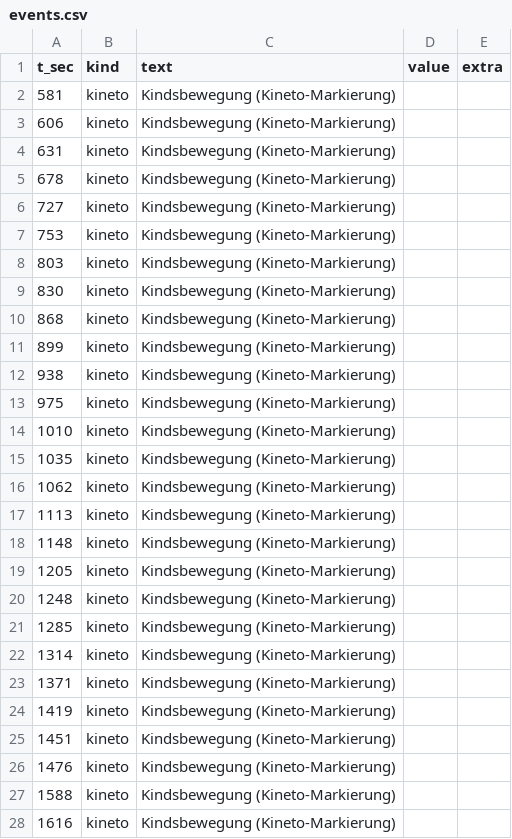
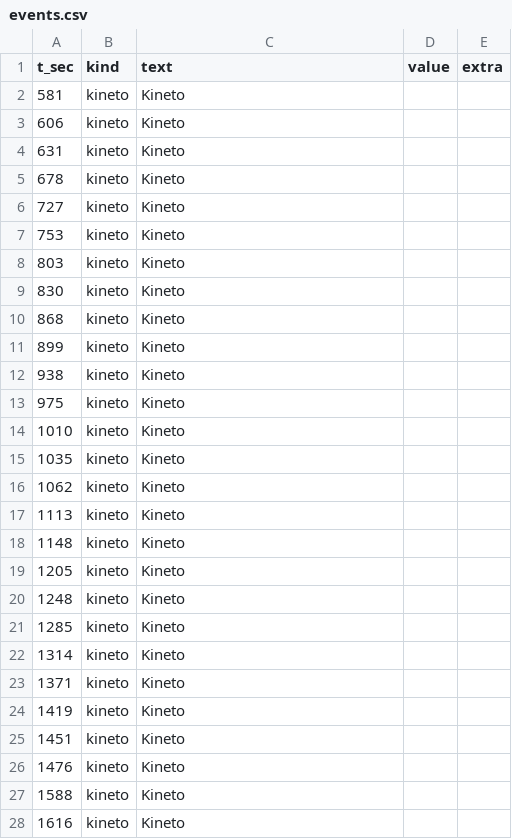
Before and after one commit to CmdOptionBare/CTG-Converter-and-Analyzer, a CSV file: web/public/ctg/2026-11-22/events.csv, drawn as a sheet; only a part is shown; the diff covers the shown part only.

```diff
--- a/web/public/ctg/2026-11-22/events.csv
+++ b/web/public/ctg/2026-11-22/events.csv
@@ -1,28 +1,28 @@
 t_sec,kind,text,value,extra
-581,kineto,Kindsbewegung (Kineto-Markierung),,
-606,kineto,Kindsbewegung (Kineto-Markierung),,
-631,kineto,Kindsbewegung (Kineto-Markierung),,
-678,kineto,Kindsbewegung (Kineto-Markierung),,
-727,kineto,Kindsbewegung (Kineto-Markierung),,
-753,kineto,Kindsbewegung (Kineto-Markierung),,
-803,kineto,Kindsbewegung (Kineto-Markierung),,
-830,kineto,Kindsbewegung (Kineto-Markierung),,
-868,kineto,Kindsbewegung (Kineto-Markierung),,
-899,kineto,Kindsbewegung (Kineto-Markierung),,
-938,kineto,Kindsbewegung (Kineto-Markierung),,
-975,kineto,Kindsbewegung (Kineto-Markierung),,
-1010,kineto,Kindsbewegung (Kineto-Markierung),,
-1035,kineto,Kindsbewegung (Kineto-Markierung),,
-1062,kineto,Kindsbewegung (Kineto-Markierung),,
-1113,kineto,Kindsbewegung (Kineto-Markierung),,
-1148,kineto,Kindsbewegung (Kineto-Markierung),,
-1205,kineto,Kindsbewegung (Kineto-Markierung),,
-1248,kineto,Kindsbewegung (Kineto-Markierung),,
-1285,kineto,Kindsbewegung (Kineto-Markierung),,
-1314,kineto,Kindsbewegung (Kineto-Markierung),,
-1371,kineto,Kindsbewegung (Kineto-Markierung),,
-1419,kineto,Kindsbewegung (Kineto-Markierung),,
-1451,kineto,Kindsbewegung (Kineto-Markierung),,
-1476,kineto,Kindsbewegung (Kineto-Markierung),,
-1588,kineto,Kindsbewegung (Kineto-Markierung),,
-1616,kineto,Kindsbewegung (Kineto-Markierung),,
+581,kineto,Kineto,,
+606,kineto,Kineto,,
+631,kineto,Kineto,,
+678,kineto,Kineto,,
+727,kineto,Kineto,,
+753,kineto,Kineto,,
+803,kineto,Kineto,,
+830,kineto,Kineto,,
+868,kineto,Kineto,,
+899,kineto,Kineto,,
+938,kineto,Kineto,,
+975,kineto,Kineto,,
+1010,kineto,Kineto,,
+1035,kineto,Kineto,,
+1062,kineto,Kineto,,
+1113,kineto,Kineto,,
+1148,kineto,Kineto,,
+1205,kineto,Kineto,,
+1248,kineto,Kineto,,
+1285,kineto,Kineto,,
+1314,kineto,Kineto,,
+1371,kineto,Kineto,,
+1419,kineto,Kineto,,
+1451,kineto,Kineto,,
+1476,kineto,Kineto,,
+1588,kineto,Kineto,,
+1616,kineto,Kineto,,
```
Also changed, not shown: 63 edited cells elsewhere in this file, web/public/ctg/2026-11-22/trace.csv, 1 other file.
